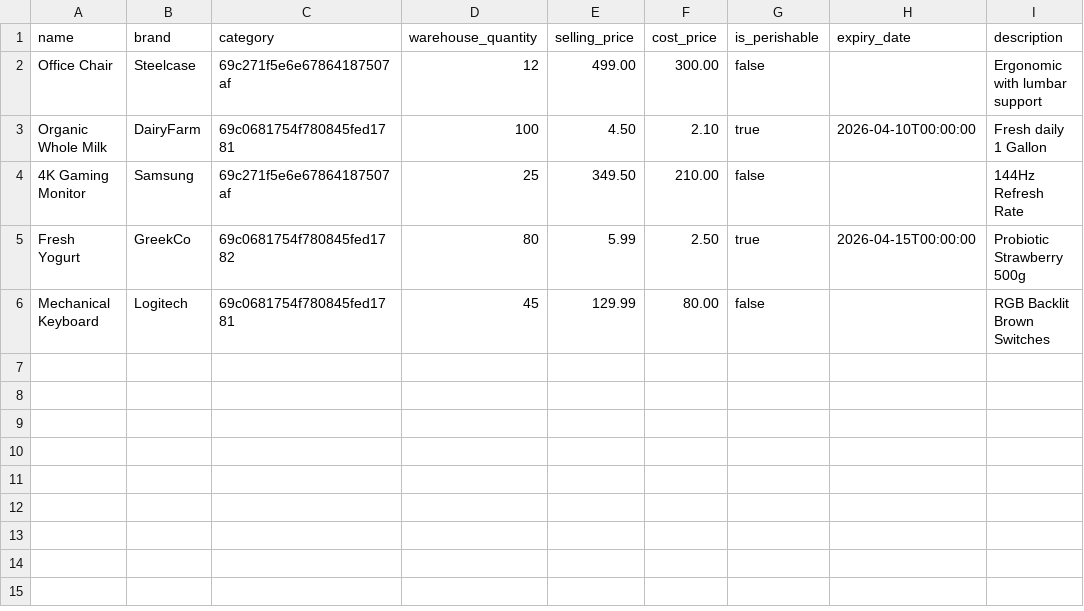
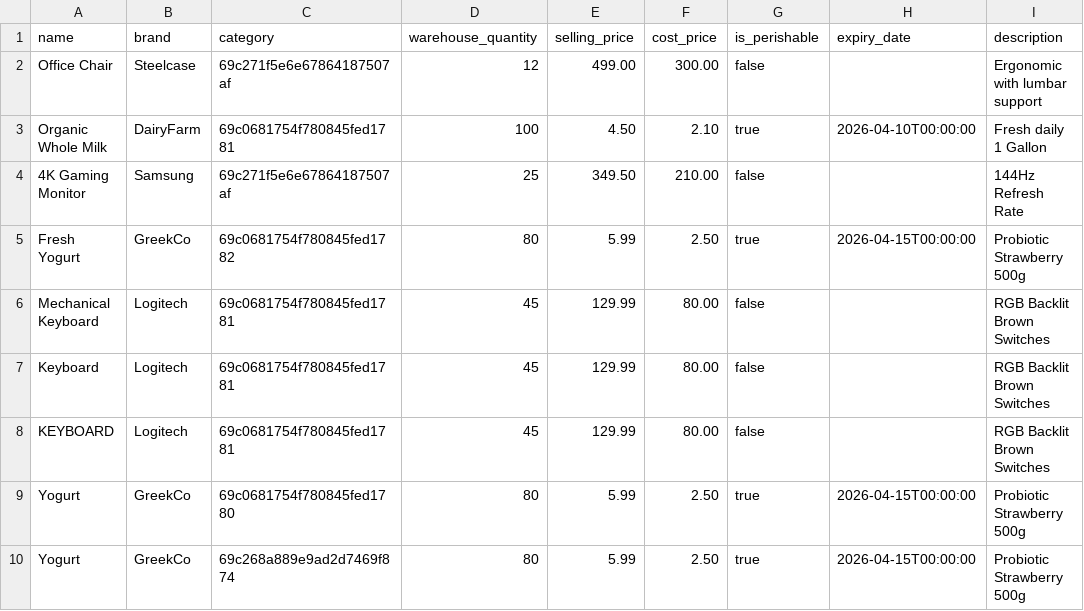
Before and after one commit to Aakanksha2309/interneers-lab, a CSV file: backend/python/bulk_test.csv, drawn as a sheet.

```diff
--- a/backend/python/bulk_test.csv
+++ b/backend/python/bulk_test.csv
@@ -6 +6,5 @@ name,brand,category,warehouse_quantity,selling_price,cost_price,is_perishable,ex
 "Mechanical Keyboard","Logitech","69c0681754f780845fed1781",45,129.99,80.00,false,,"RGB Backlit Brown Switches"
+"Keyboard","Logitech","69c0681754f780845fed1781",45,129.99,80.00,false,,"RGB Backlit Brown Switches"
+"KEYBOARD","Logitech","69c0681754f780845fed1781",45,129.99,80.00,false,,"RGB Backlit Brown Switches"
+"Yogurt","GreekCo","69c0681754f780845fed1780",80,5.99,2.50,true,2026-04-15T00:00:00,"Probiotic Strawberry 500g"
+"Yogurt","GreekCo","69c268a889e9ad2d7469f874",80,5.99,2.50,true,2026-04-15T00:00:00,"Probiotic Strawberry 500g"
```
Also changed, not shown: 22 other files.
